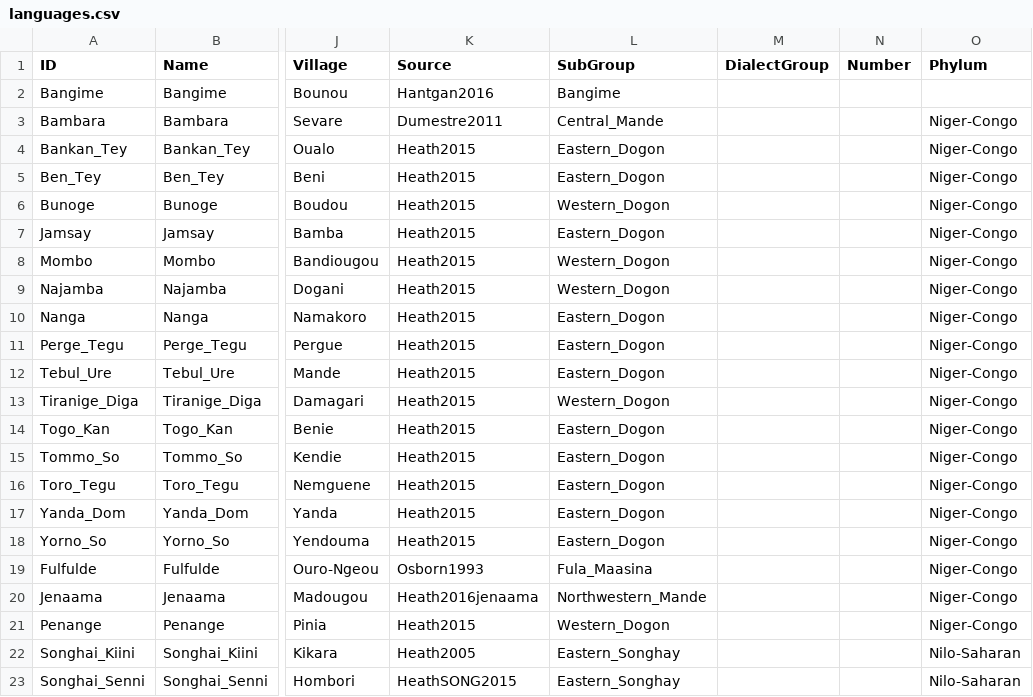
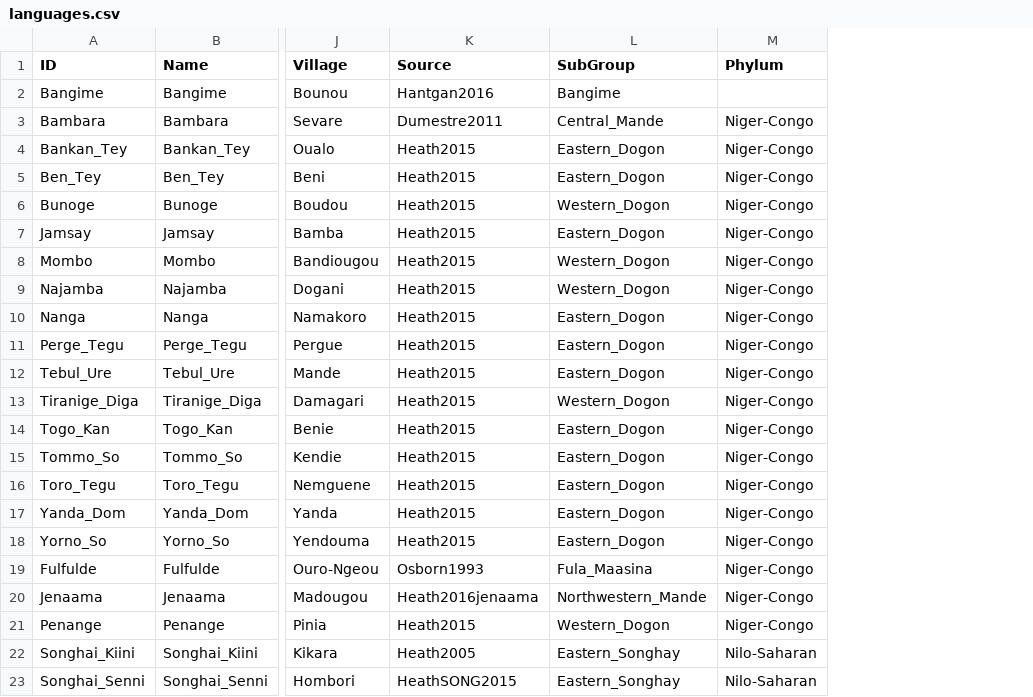
Before and after one commit to lexibank/hantganbangime, a CSV file: cldf/languages.csv, drawn as a sheet; only a part is shown, gaps mark what is left out; the diff names each change by its address in the sheet, - before the commit and + after, or states it on an @@ line.

```diff
--- a/cldf/languages.csv
+++ b/cldf/languages.csv
-column M (DialectGroup), empty
-column N (Number), empty
```
Also changed, not shown: 11 other files.
